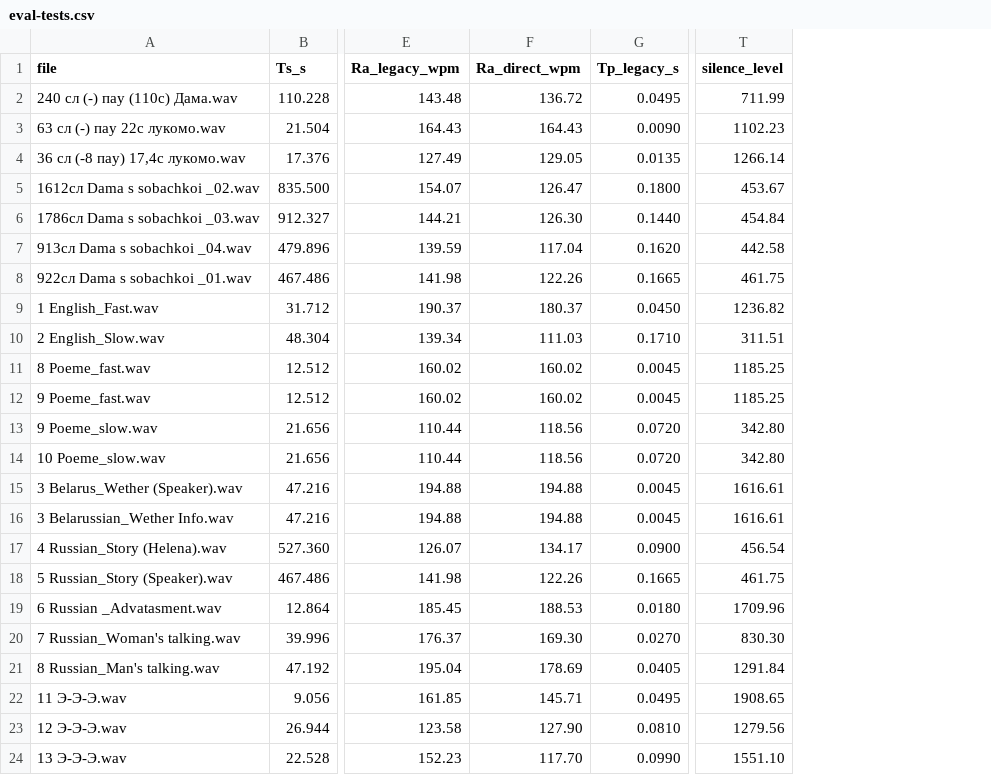
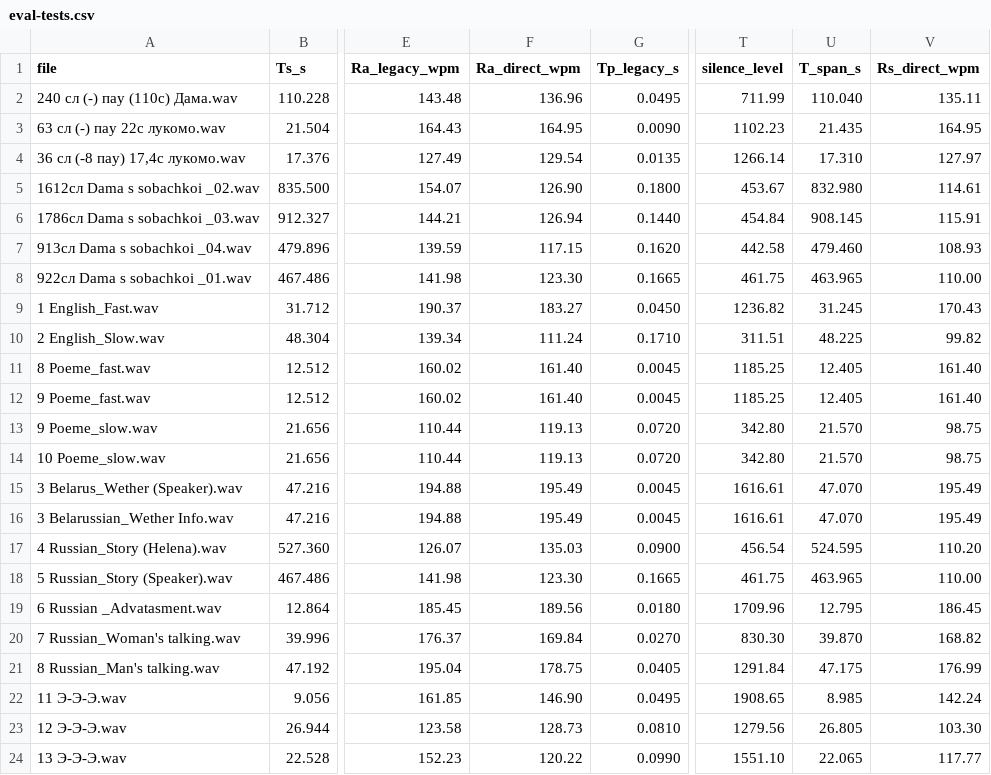
Before and after one commit to zhitko/speech-rate-meter-2, a CSV file: docs/eval-tests.csv, drawn as a sheet; only a part is shown, gaps mark what is left out; the diff names each change by its address in the sheet, - before the commit and + after, or states it on an @@ line.

```diff
--- a/docs/eval-tests.csv
+++ b/docs/eval-tests.csv
+column U (T_span_s), rows 2-24: 110.040 | 21.435 | 17.310 | 832.980 | 908.145 | 479.460 | 463.965 | 31.245 | 48.225 | 12.405 | 12.405 | 21.570 | 21.570 | 47.070 | 47.070 | 524.595 | 463.965 | 12.795 | 39.870 | 47.175 | 8.985 | 26.805 | 22.065
+column V (Rs_direct_wpm), rows 2-24: 135.11 | 164.95 | 127.97 | 114.61 | 115.91 | 108.93 | 110.00 | 170.43 | 99.82 | 161.40 | 161.40 | 98.75 | 98.75 | 195.49 | 195.49 | 110.20 | 110.00 | 186.45 | 168.82 | 176.99 | 142.24 | 103.30 | 117.77
-F2 (Ra_direct_wpm): 136.72
+F2 (Ra_direct_wpm): 136.96
-F3 (Ra_direct_wpm): 164.43
+F3 (Ra_direct_wpm): 164.95
-F4 (Ra_direct_wpm): 129.05
+F4 (Ra_direct_wpm): 129.54
-F5 (Ra_direct_wpm): 126.47
+F5 (Ra_direct_wpm): 126.90
-F6 (Ra_direct_wpm): 126.30
+F6 (Ra_direct_wpm): 126.94
-F7 (Ra_direct_wpm): 117.04
+F7 (Ra_direct_wpm): 117.15
-F8 (Ra_direct_wpm): 122.26
+F8 (Ra_direct_wpm): 123.30
-F9 (Ra_direct_wpm): 180.37
+F9 (Ra_direct_wpm): 183.27
-F10 (Ra_direct_wpm): 111.03
+F10 (Ra_direct_wpm): 111.24
-F11:F12 (Ra_direct_wpm): 160.02
+F11:F12 (Ra_direct_wpm): 161.40
-F13:F14 (Ra_direct_wpm): 118.56
+F13:F14 (Ra_direct_wpm): 119.13
-F15:F16 (Ra_direct_wpm): 194.88
+F15:F16 (Ra_direct_wpm): 195.49
-F17 (Ra_direct_wpm): 134.17
+F17 (Ra_direct_wpm): 135.03
-F18 (Ra_direct_wpm): 122.26
+F18 (Ra_direct_wpm): 123.30
-F19 (Ra_direct_wpm): 188.53
+F19 (Ra_direct_wpm): 189.56
-F20 (Ra_direct_wpm): 169.30
+F20 (Ra_direct_wpm): 169.84
-F21 (Ra_direct_wpm): 178.69
+F21 (Ra_direct_wpm): 178.75
-F22 (Ra_direct_wpm): 145.71
+F22 (Ra_direct_wpm): 146.90
-F23 (Ra_direct_wpm): 127.90
+F23 (Ra_direct_wpm): 128.73
-F24 (Ra_direct_wpm): 117.70
+F24 (Ra_direct_wpm): 120.22
```
Also changed, not shown: 6 other files.
